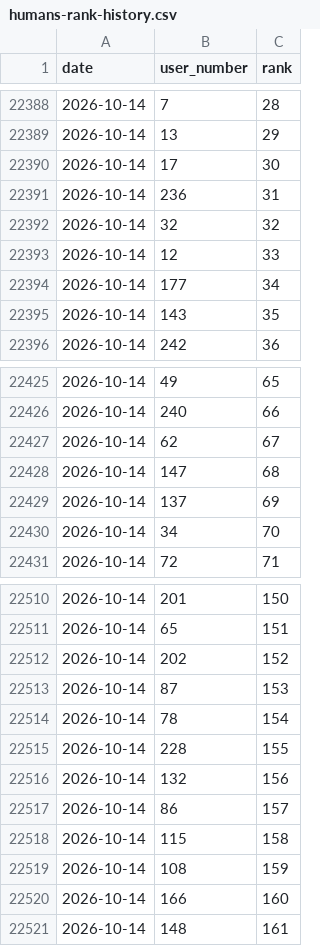
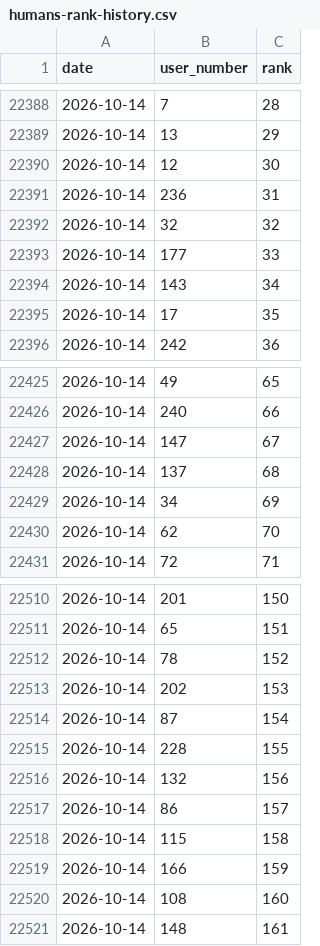
Before and after one commit to dsfox-idea/humans-top, a CSV file: humans-rank-history.csv, drawn as a sheet; only a part is shown, gaps mark what is left out; the diff covers the shown part only.

Commit message:
dataset refresh 2026-10-14T22:05:08Z (220 rows)

```diff
--- a/humans-rank-history.csv
+++ b/humans-rank-history.csv
@@ -22389,8 +22389,8 @@ date,user_number,rank
 2026-10-14,13,29
-2026-10-14,17,30
+2026-10-14,12,30
 2026-10-14,236,31
 2026-10-14,32,32
-2026-10-14,12,33
-2026-10-14,177,34
-2026-10-14,143,35
+2026-10-14,177,33
+2026-10-14,143,34
+2026-10-14,17,35
 2026-10-14,242,36
@@ -22426,6 +22426,6 @@ date,user_number,rank
 2026-10-14,240,66
-2026-10-14,62,67
-2026-10-14,147,68
-2026-10-14,137,69
-2026-10-14,34,70
+2026-10-14,147,67
+2026-10-14,137,68
+2026-10-14,34,69
+2026-10-14,62,70
 2026-10-14,72,71
@@ -22511,5 +22511,5 @@ date,user_number,rank
 2026-10-14,65,151
-2026-10-14,202,152
-2026-10-14,87,153
-2026-10-14,78,154
+2026-10-14,78,152
+2026-10-14,202,153
+2026-10-14,87,154
 2026-10-14,228,155
@@ -22518,4 +22518,4 @@ date,user_number,rank
 2026-10-14,115,158
-2026-10-14,108,159
-2026-10-14,166,160
+2026-10-14,166,159
+2026-10-14,108,160
 2026-10-14,148,161
```
Also changed, not shown: 1 added row, 1 removed row and 1 edited cell elsewhere in this file, humans.csv, 3 other files.
